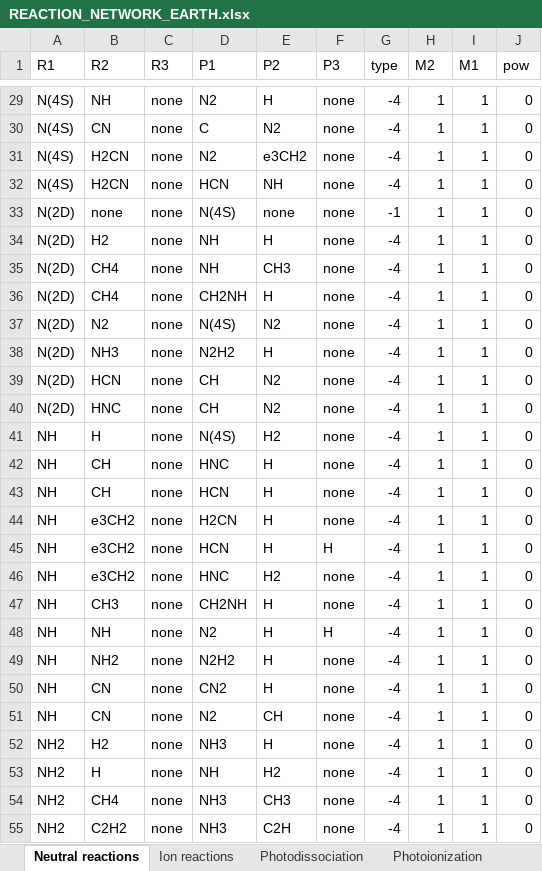
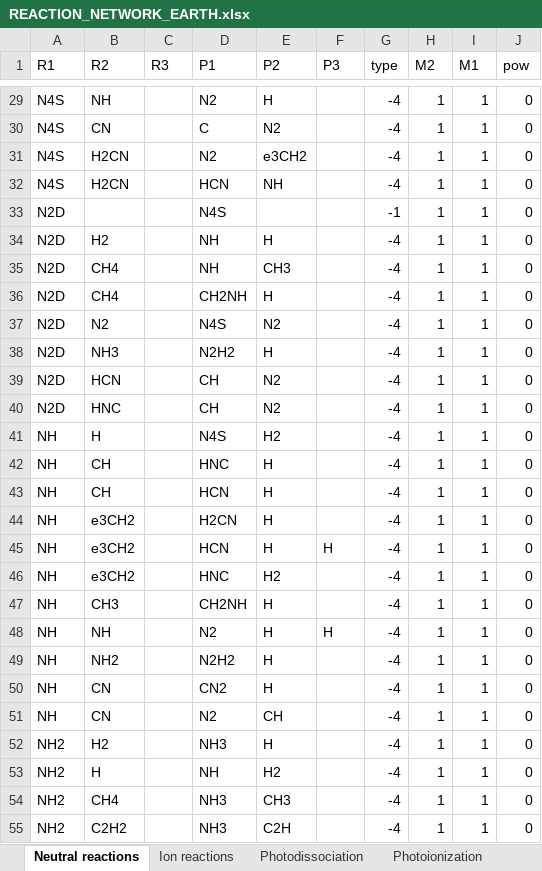
Before and after one commit to Ebsolo12/bluejay, an Excel workbook: Earth-Inputs/REACTION_NETWORK_EARTH.xlsx, sheet Neutral reactions, drawn as a sheet; only a part is shown, gaps mark what is left out; values as stored, in another font and other column widths than the file's, no borders; the diff covers the shown part only; the diff names each change by its address in the sheet, - before the commit and + after, or states it on an @@ line.

```diff
--- a/Earth-Inputs/REACTION_NETWORK_EARTH.xlsx (sheet Neutral reactions)
+++ b/Earth-Inputs/REACTION_NETWORK_EARTH.xlsx (sheet Neutral reactions)
-A29:A32 (R1): N(4S)
+A29:A32 (R1): N4S
-C29:C55 (R3): none
+C29:C55 (R3): (empty)
-F29:F44 (P3): none
+F29:F44 (P3): (empty)
-A33:A40 (R1): N(2D)
+A33:A40 (R1): N2D
-B33 (R2): none
+B33 (R2): (empty)
-D33 (P1): N(4S)
+D33 (P1): N4S
-E33 (P2): none
+E33 (P2): (empty)
-D37 (P1): N(4S)
+D37 (P1): N4S
-D41 (P1): N(4S)
+D41 (P1): N4S
-F46:F47 (P3): none
+F46:F47 (P3): (empty)
-F49:F55 (P3): none
+F49:F55 (P3): (empty)
```
Also changed, not shown: 207 edited cells elsewhere in this sheet, sheet Photodissociation, 5 other files.
